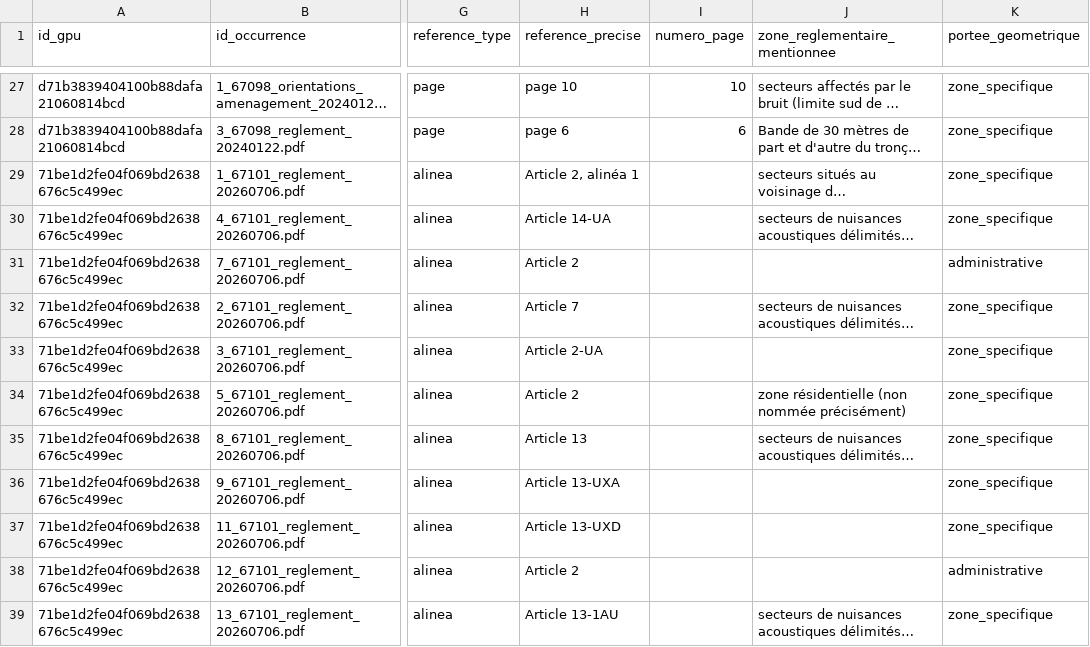
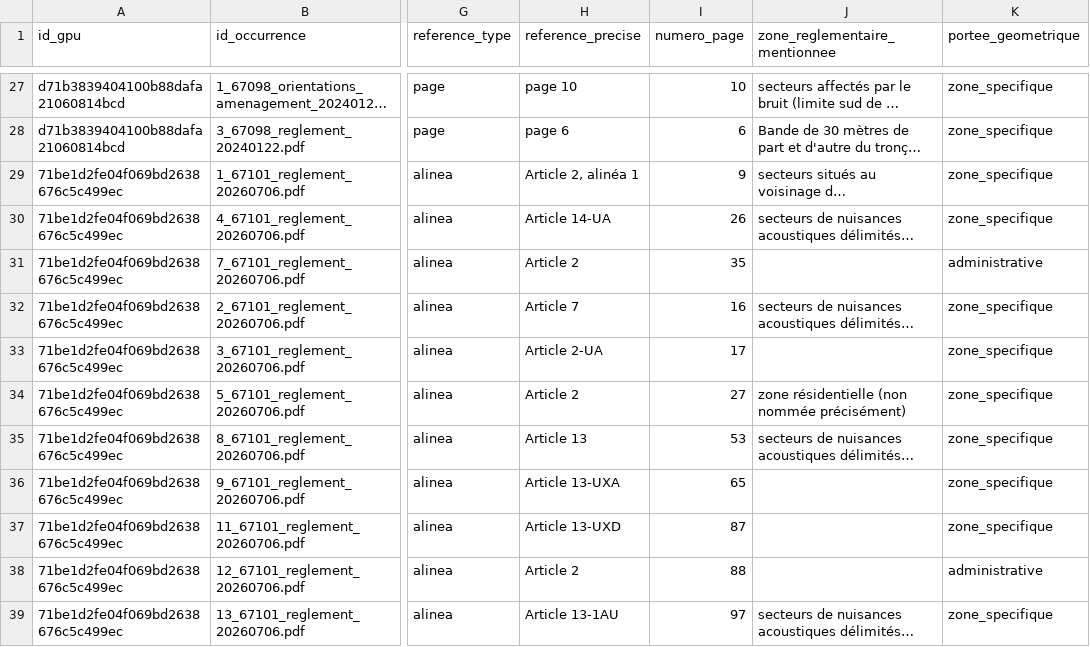
Before and after one commit to nantodevison/diagbruit.beta.gouv.fr, a CSV file: poc-urbanisme-plu/output/067_horsEurometropole/etape3_067_a_valider.csv, drawn as a sheet; only a part is shown, gaps mark what is left out; long unchanged cells end in …; the diff covers the shown part only; the diff names each change by its address in the sheet, - before the commit and + after, or states it on an @@ line.

```diff
--- a/poc-urbanisme-plu/output/067_horsEurometropole/etape3_067_a_valider.csv
+++ b/poc-urbanisme-plu/output/067_horsEurometropole/etape3_067_a_valider.csv
-I29 (numero_page): (empty)
+I29 (numero_page): 9
-I30 (numero_page): (empty)
+I30 (numero_page): 26
-I31 (numero_page): (empty)
+I31 (numero_page): 35
-I32 (numero_page): (empty)
+I32 (numero_page): 16
-I33 (numero_page): (empty)
+I33 (numero_page): 17
-I34 (numero_page): (empty)
+I34 (numero_page): 27
-I35 (numero_page): (empty)
+I35 (numero_page): 53
-I36 (numero_page): (empty)
+I36 (numero_page): 65
-I37 (numero_page): (empty)
+I37 (numero_page): 87
-I38 (numero_page): (empty)
+I38 (numero_page): 88
-I39 (numero_page): (empty)
+I39 (numero_page): 97
```
Also changed, not shown: 29 edited cells elsewhere in this file, poc-urbanisme-plu/output/067_horsEurometropole/etape2_067.csv, poc-urbanisme-plu/output/067_horsEurometropole/etape3_export_outil_20260828_120822.csv.
